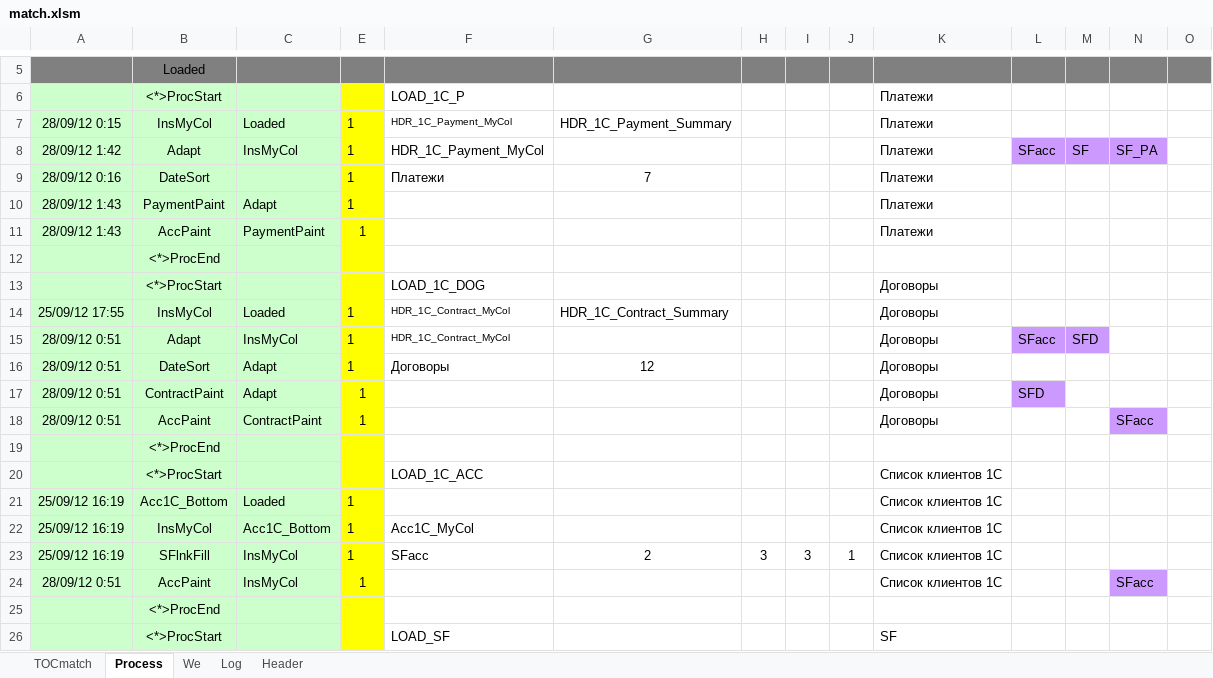
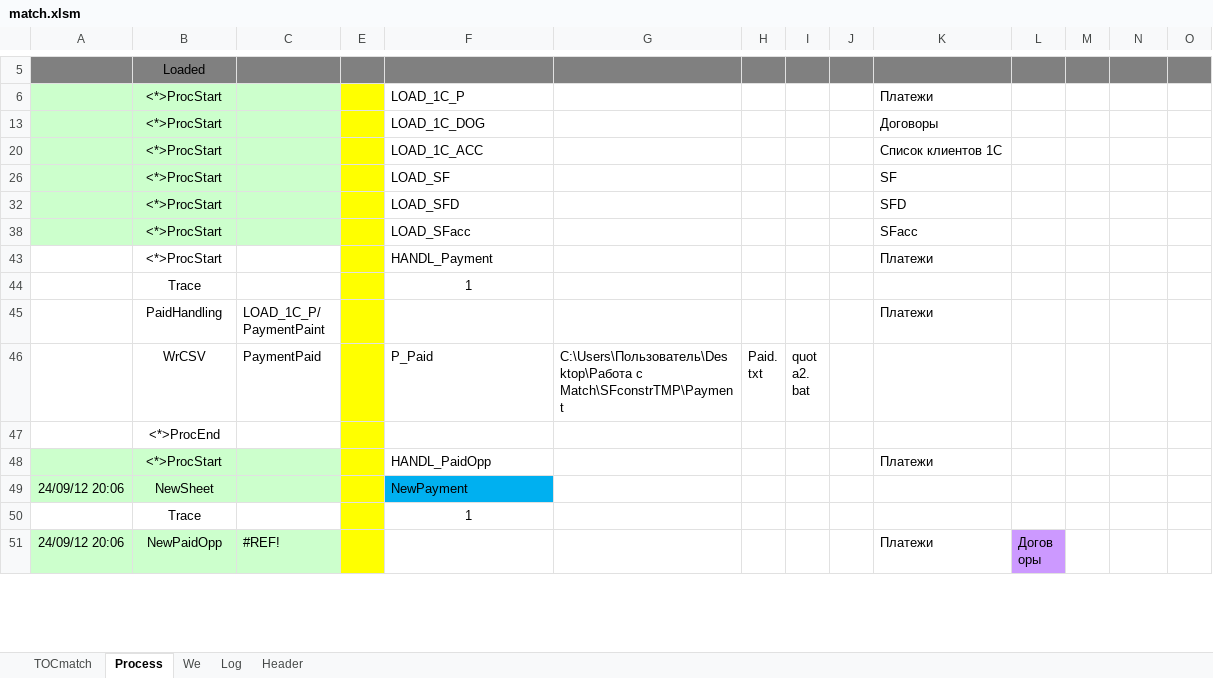
Before and after one commit to PavelKhrapkin/match, an Excel workbook: match2.0/match.xlsm, sheet Process, drawn as a sheet; only a part is shown, gaps mark what is left out; the shorter side is filled out with more unchanged rows; values as stored, in another font and other column widths than the file's, no borders; the diff covers the shown part only; the diff names each change by its address in the sheet, - before the commit and + after, or states it on an @@ line.

```diff
--- a/match2.0/match.xlsm (sheet Process)
+++ b/match2.0/match.xlsm (sheet Process)
-row 7: 28/09/12 0:15 | InsMyCol | Loaded | 1 | HDR_1C_Payment_MyCol | HDR_1C_Payment_Summary |  |  |  | Платежи
-row 8: 28/09/12 1:42 | Adapt | InsMyCol | 1 | HDR_1C_Payment_MyCol |  |  |  |  | Платежи | SFacc | SF | SF_PA
-row 9: 28/09/12 0:16 | DateSort |  | 1 | Платежи | 7 |  |  |  | Платежи
-row 10: 28/09/12 1:43 | PaymentPaint | Adapt | 1 |  |  |  |  |  | Платежи
-row 11: 28/09/12 1:43 | AccPaint | PaymentPaint | 1 |  |  |  |  |  | Платежи
@@ row 12 hidden:  | <*>ProcEnd @@
-row 14: 25/09/12 17:55 | InsMyCol | Loaded | 1 | HDR_1C_Contract_MyCol | HDR_1C_Contract_Summary |  |  |  | Договоры
-row 15: 28/09/12 0:51 | Adapt | InsMyCol | 1 | HDR_1C_Contract_MyCol |  |  |  |  | Договоры | SFacc | SFD
-row 16: 28/09/12 0:51 | DateSort | Adapt | 1 | Договоры | 12 |  |  |  | Договоры
-row 17: 28/09/12 0:51 | ContractPaint | Adapt | 1 |  |  |  |  |  | Договоры | SFD
-row 18: 28/09/12 0:51 | AccPaint | ContractPaint | 1 |  |  |  |  |  | Договоры |  |  | SFacc
@@ row 19 hidden:  | <*>ProcEnd @@
-row 21: 25/09/12 16:19 | Acc1C_Bottom | Loaded | 1 |  |  |  |  |  | Список клиентов 1C
-row 22: 25/09/12 16:19 | InsMyCol | Acc1C_Bottom | 1 | Acc1C_MyCol |  |  |  |  | Список клиентов 1C
-row 23: 25/09/12 16:19 | SFlnkFill | InsMyCol | 1 | SFacc | 2 | 3 | 3 | 1 | Список клиентов 1C
-row 24: 28/09/12 0:51 | AccPaint | InsMyCol | 1 |  |  |  |  |  | Список клиентов 1C |  |  | SFacc
@@ row 25 hidden:  | <*>ProcEnd @@
```
Also changed, not shown: 11 removed rows, 6 hidden or unhidden rows, 8 edited cells and cell formats elsewhere in this sheet, sheet Log, sheet TOCmatch, formulas that keep their value, hidden cells.
